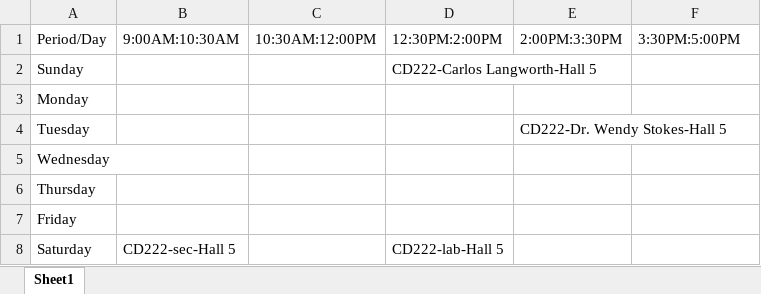
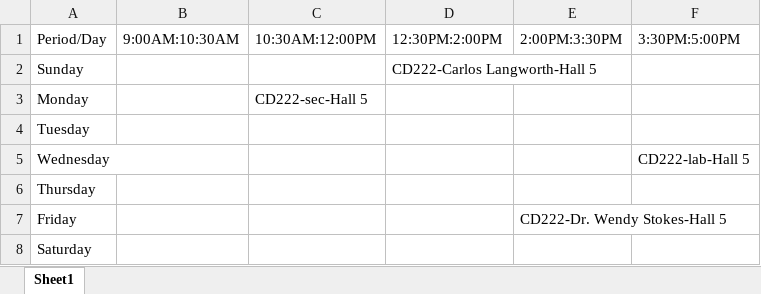
Before and after one commit to hussein1574/Student-Management-System-Customized-Web-Application-Python-Integrated, an Excel workbook: app/scripts/lectures/Lecture_Table.xlsx, sheet Sheet1, drawn as a sheet; values as stored, in another font and other column widths than the file's, no borders; the diff names each change by its address in the sheet, - before the commit and + after, or states it on an @@ line.

```diff
--- a/app/scripts/lectures/Lecture_Table.xlsx (sheet Sheet1)
+++ b/app/scripts/lectures/Lecture_Table.xlsx (sheet Sheet1)
-C3 (10:30AM:12:00PM): (empty)
+C3 (10:30AM:12:00PM): CD222-sec-Hall 5
-E4 (2:00PM:3:30PM): CD222-Dr. Wendy Stokes-Hall 5
+E4 (2:00PM:3:30PM): (empty)
-F5 (3:30PM:5:00PM): (empty)
+F5 (3:30PM:5:00PM): CD222-lab-Hall 5
-E7 (2:00PM:3:30PM): (empty)
+E7 (2:00PM:3:30PM): CD222-Dr. Wendy Stokes-Hall 5
-B8 (9:00AM:10:30AM): CD222-sec-Hall 5
+B8 (9:00AM:10:30AM): (empty)
-D8 (12:30PM:2:00PM): CD222-lab-Hall 5
+D8 (12:30PM:2:00PM): (empty)
```
Also changed, not shown: app/scripts/Exams_Table.xlsx, app/scripts/conflict_table.xlsx, 22 other files.
